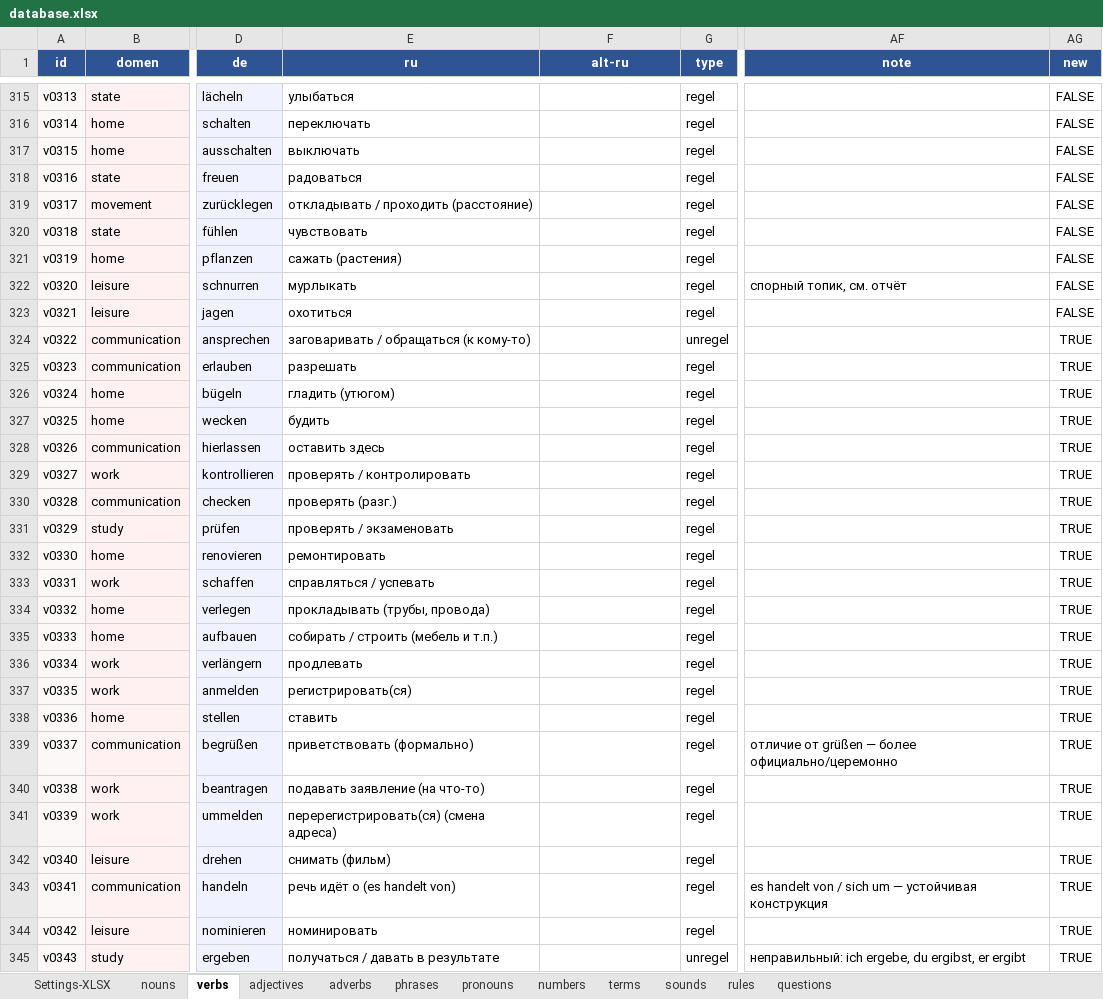
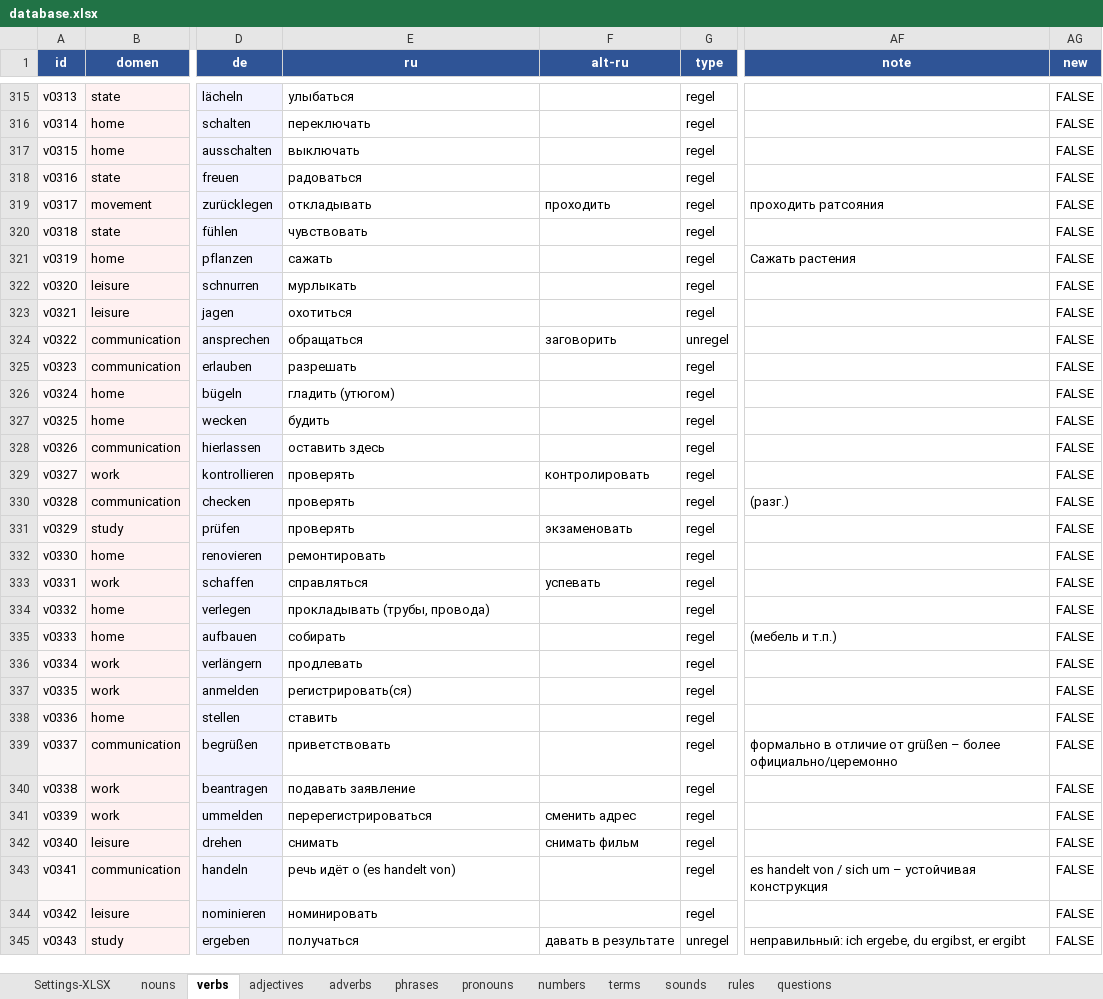
Before and after one commit to R4-studio/deutsch-tools, an Excel workbook: database.xlsx, sheet verbs, drawn as a sheet; only a part is shown, gaps mark what is left out; values as stored, in another font and other column widths than the file's, no borders; charts and pictures not drawn; the diff covers the shown part only; the diff names each change by its address in the sheet, - before the commit and + after, or states it on an @@ line.

```diff
--- a/database.xlsx (sheet verbs)
+++ b/database.xlsx (sheet verbs)
-E319 (ru): откладывать / проходить (расстояние)
+E319 (ru): откладывать
-F319 (alt-ru): (empty)
+F319 (alt-ru): проходить
-AF319 (note): (empty)
+AF319 (note): проходить ратсояния
-E321 (ru): сажать (растения)
+E321 (ru): сажать
-AF321 (note): (empty)
+AF321 (note): Сажать растения
-AF322 (note): спорный топик, см. отчёт
+AF322 (note): (empty)
-E324 (ru): заговаривать / обращаться (к кому-то)
+E324 (ru): обращаться
-F324 (alt-ru): (empty)
+F324 (alt-ru): заговорить
-AG324:AG345 (new): TRUE
+AG324:AG345 (new): FALSE
-E329 (ru): проверять / контролировать
+E329 (ru): проверять
-F329 (alt-ru): (empty)
+F329 (alt-ru): контролировать
-E330 (ru): проверять (разг.)
+E330 (ru): проверять
-AF330 (note): (empty)
+AF330 (note): (разг.)
-E331 (ru): проверять / экзаменовать
+E331 (ru): проверять
-F331 (alt-ru): (empty)
+F331 (alt-ru): экзаменовать
-E333 (ru): справляться / успевать
+E333 (ru): справляться
-F333 (alt-ru): (empty)
+F333 (alt-ru): успевать
-E335 (ru): собирать / строить (мебель и т.п.)
+E335 (ru): собирать
-AF335 (note): (empty)
+AF335 (note): (мебель и т.п.)
-E339 (ru): приветствовать (формально)
+E339 (ru): приветствовать
-AF339 (note): отличие от grüßen — более официально/церемонно
+AF339 (note): формально в отличие от grüßen – более официально/церемонно
-E340 (ru): подавать заявление (на что-то)
+E340 (ru): подавать заявление
-E341 (ru): перерегистрировать(ся) (смена адреса)
+E341 (ru): перерегистрироваться
-F341 (alt-ru): (empty)
+F341 (alt-ru): сменить адрес
-E342 (ru): снимать (фильм)
+E342 (ru): снимать
-F342 (alt-ru): (empty)
+F342 (alt-ru): снимать фильм
-AF343 (note): …sich um — устойчивая конструкция
+AF343 (note): …sich um – устойчивая конструкция
-E345 (ru): получаться / давать в результате
+E345 (ru): получаться
-F345 (alt-ru): (empty)
+F345 (alt-ru): давать в результате
```
Also changed, not shown: 35 added rows and 62 edited cells elsewhere in this sheet, sheet nouns, sheet adverbs, sheet adjectives, sheet rules, sheet terms, sheet questions, 2 more sheets, 6 other files.
